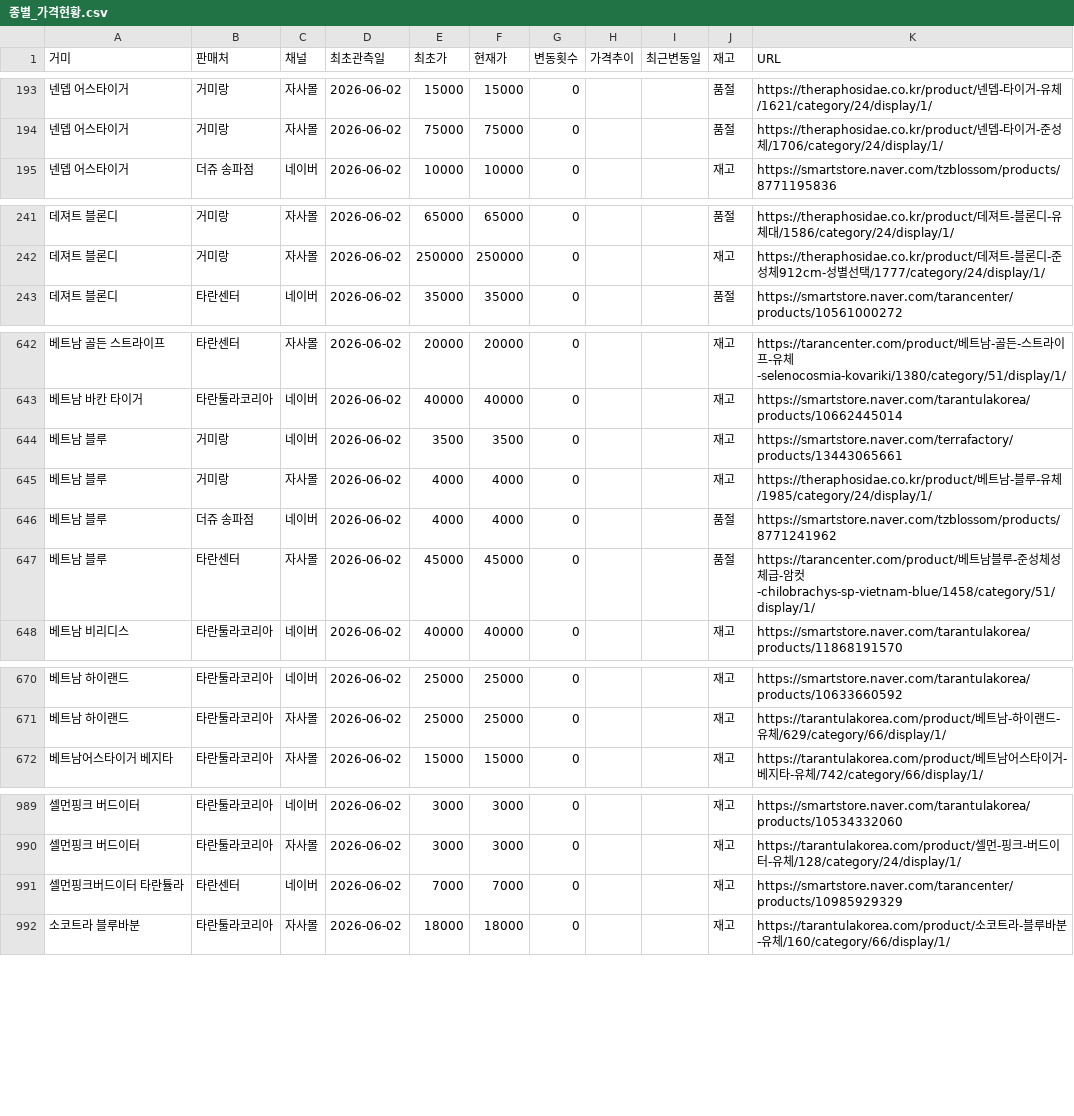
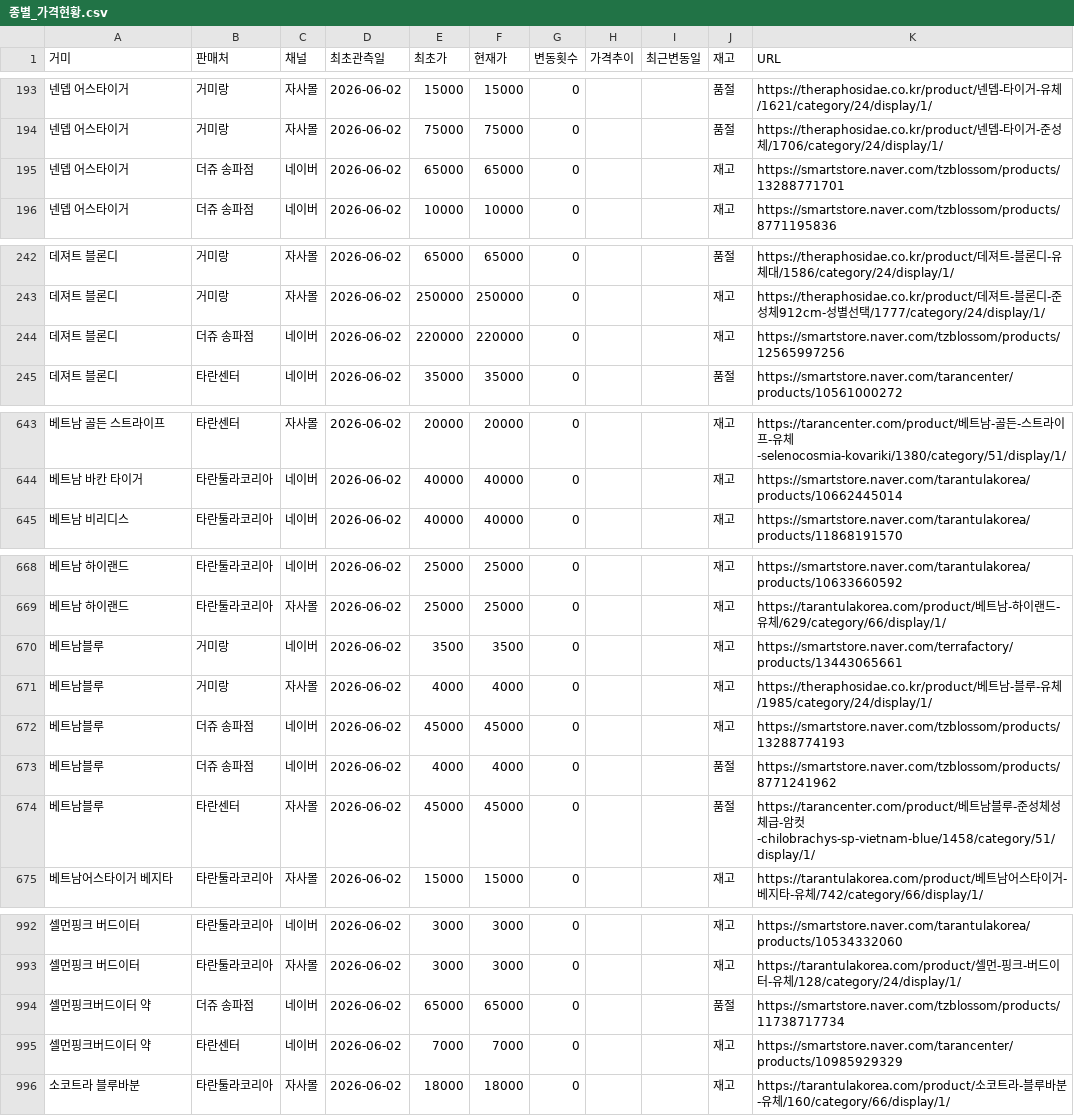
Before and after one commit to janghongku/tarantula-prices, a CSV file: outputs/종별_가격현황.csv, drawn as a sheet; only a part is shown, gaps mark what is left out; the diff covers the shown part only.

Commit message:
chore: naver auto-update (2026-06-12 10:18:52)

```diff
--- a/outputs/종별_가격현황.csv
+++ b/outputs/종별_가격현황.csv
@@ -194,2 +194,3 @@
 넨뎁 어스타이거,거미랑,자사몰,2026-06-02,75000,75000,0,,,품절,https://theraphosidae.co.kr/product/넨뎁-타이거-준성체/1706/category/24/display/1/
+넨뎁 어스타이거,더쥬 송파점,네이버,2026-06-02,65000,65000,0,,,재고,https://smartstore.naver.com/tzblossom/products/13288771701
 넨뎁 어스타이거,더쥬 송파점,네이버,2026-06-02,10000,10000,0,,,재고,https://smartstore.naver.com/tzblossom/products/8771195836
@@ -242,2 +243,3 @@
 데져트 블론디,거미랑,자사몰,2026-06-02,250000,250000,0,,,재고,https://theraphosidae.co.kr/product/데져트-블론디-준성체912cm-성별선택/1777/category/24/display/1/
+데져트 블론디,더쥬 송파점,네이버,2026-06-02,220000,220000,0,,,재고,https://smartstore.naver.com/tzblossom/products/12565997256
 데져트 블론디,타란센터,네이버,2026-06-02,35000,35000,0,,,품절,https://smartstore.naver.com/tarancenter/products/10561000272
@@ -643,6 +644,2 @@
 베트남 바칸 타이거,타란툴라코리아,네이버,2026-06-02,40000,40000,0,,,재고,https://smartstore.naver.com/tarantulakorea/products/10662445014
-베트남 블루,거미랑,네이버,2026-06-02,3500,3500,0,,,재고,https://smartstore.naver.com/terrafactory/products/13443065661
-베트남 블루,거미랑,자사몰,2026-06-02,4000,4000,0,,,재고,https://theraphosidae.co.kr/product/베트남-블루-유체/1985/category/24/display/1/
-베트남 블루,더쥬 송파점,네이버,2026-06-02,4000,4000,0,,,품절,https://smartstore.naver.com/tzblossom/products/8771241962
-베트남 블루,타란센터,자사몰,2026-06-02,45000,45000,0,,,품절,https://tarancenter.com/product/베트남블루-준성체성체급-암컷-chilobrachys-sp-vietnam-blue/1458/category/51/display/1/
 베트남 비리디스,타란툴라코리아,네이버,2026-06-02,40000,40000,0,,,재고,https://smartstore.naver.com/tarantulakorea/products/11868191570
@@ -671,2 +669,7 @@
 베트남 하이랜드,타란툴라코리아,자사몰,2026-06-02,25000,25000,0,,,재고,https://tarantulakorea.com/product/베트남-하이랜드-유체/629/category/66/display/1/
+베트남블루,거미랑,네이버,2026-06-02,3500,3500,0,,,재고,https://smartstore.naver.com/terrafactory/products/13443065661
+베트남블루,거미랑,자사몰,2026-06-02,4000,4000,0,,,재고,https://theraphosidae.co.kr/product/베트남-블루-유체/1985/category/24/display/1/
+베트남블루,더쥬 송파점,네이버,2026-06-02,45000,45000,0,,,재고,https://smartstore.naver.com/tzblossom/products/13288774193
+베트남블루,더쥬 송파점,네이버,2026-06-02,4000,4000,0,,,품절,https://smartstore.naver.com/tzblossom/products/8771241962
+베트남블루,타란센터,자사몰,2026-06-02,45000,45000,0,,,품절,https://tarancenter.com/product/베트남블루-준성체성체급-암컷-chilobrachys-sp-vietnam-blue/1458/category/51/display/1/
 베트남어스타이거 베지타,타란툴라코리아,자사몰,2026-06-02,15000,15000,0,,,재고,https://tarantulakorea.com/product/베트남어스타이거-베지타-유체/742/category/66/display/1/
@@ -990,3 +993,4 @@
 셀먼핑크 버드이터,타란툴라코리아,자사몰,2026-06-02,3000,3000,0,,,재고,https://tarantulakorea.com/product/셀먼-핑크-버드이터-유체/128/category/24/display/1/
-셀먼핑크버드이터 타란튤라,타란센터,네이버,2026-06-02,7000,7000,0,,,재고,https://smartstore.naver.com/tarancenter/products/10985929329
+셀먼핑크버드이터 약,더쥬 송파점,네이버,2026-06-02,65000,65000,0,,,품절,https://smartstore.naver.com/tzblossom/products/11738717734
+셀먼핑크버드이터 약,타란센터,네이버,2026-06-02,7000,7000,0,,,재고,https://smartstore.naver.com/tarancenter/products/10985929329
 소코트라 블루바분,타란툴라코리아,자사몰,2026-06-02,18000,18000,0,,,재고,https://tarantulakorea.com/product/소코트라-블루바분-유체/160/category/66/display/1/
```
Also changed, not shown: 4 added rows and 1 removed row elsewhere in this file, 2 other files.
